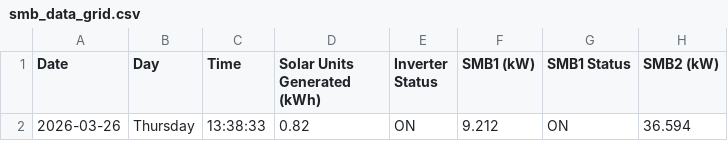
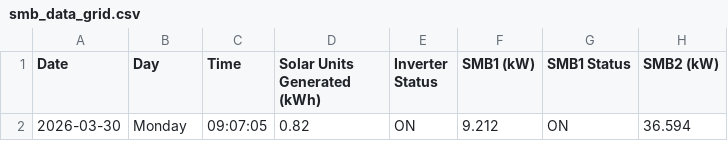
Before and after one commit to umangmittal24MAQ/EnergyAgent-Renew, a CSV file: backend/energy-dashboard/data_ingestion_agent/smb_data_grid.csv, drawn as a sheet; only a part is shown; the diff names each change by its address in the sheet, - before the commit and + after, or states it on an @@ line.

```diff
--- a/backend/energy-dashboard/data_ingestion_agent/smb_data_grid.csv
+++ b/backend/energy-dashboard/data_ingestion_agent/smb_data_grid.csv
-A2 (Date): 2026-03-26
+A2 (Date): 2026-03-30
-B2 (Day): Thursday
+B2 (Day): Monday
-C2 (Time): 13:38:33
+C2 (Time): 09:07:05
```
Also changed, not shown: 40 other files.
